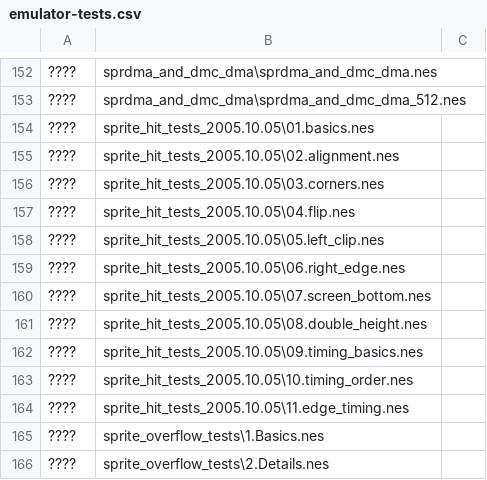
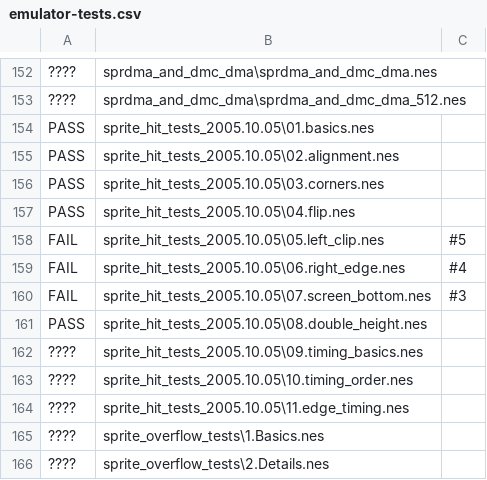
Before and after one commit to thara/SwiftNES, a CSV file: emulator-tests.csv, drawn as a sheet; only a part is shown, gaps mark what is left out; the diff names each change by its address in the sheet, - before the commit and + after, or states it on an @@ line.

Commit message:
Update sprite_hit_tests_2005.10.05

```diff
--- a/emulator-tests.csv
+++ b/emulator-tests.csv
-A154:A157: ????
+A154:A157: PASS
-A158:A160: ????
+A158:A160: FAIL
-C158: (empty)
+C158: #5
-C159: (empty)
+C159: #4
-C160: (empty)
+C160: #3
-A161: ????
+A161: PASS
```
